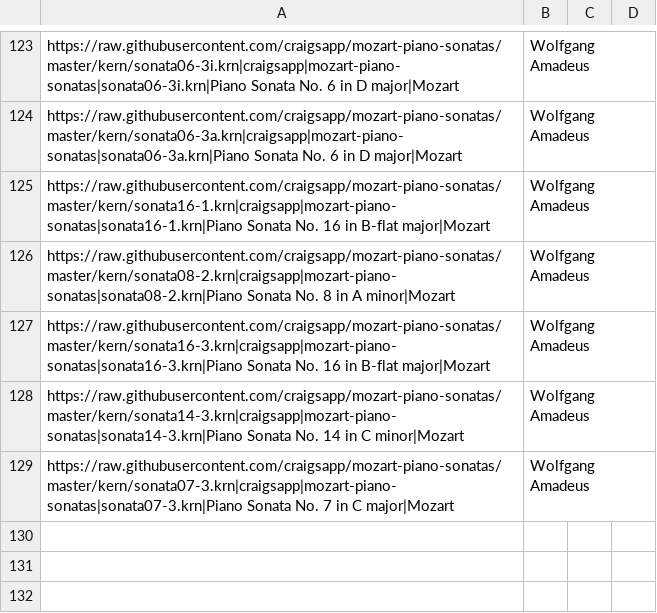
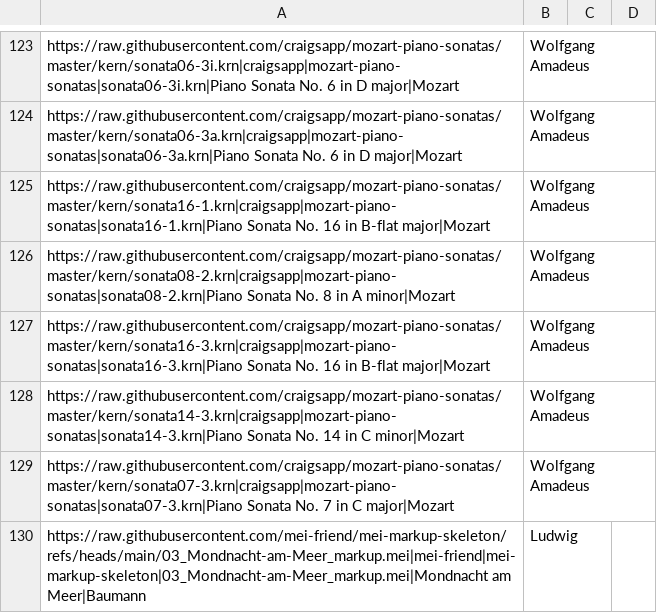
Before and after one commit to mei-friend/mei-friend, a CSV file: app/static/sampleEncodings/sampleEncodings.csv, drawn as a sheet; only a part is shown, gaps mark what is left out; the diff names each change by its address in the sheet, - before the commit and + after, or states it on an @@ line.

Commit message:
Add Baumann-Ludwig_Mondnacht-am-Meer to public repertoire

```diff
--- a/app/static/sampleEncodings/sampleEncodings.csv
+++ b/app/static/sampleEncodings/sampleEncodings.csv
+row 130: https://raw.githubusercontent.com/mei-friend/mei-markup-skeleton/refs/heads/main/03_Mondnacht-am-Meer_markup.mei|mei-friend|mei-markup-skeleton|03_Mondnacht-am-Meer_markup.mei|Mondnacht am Meer|Baumann | Ludwig
```
